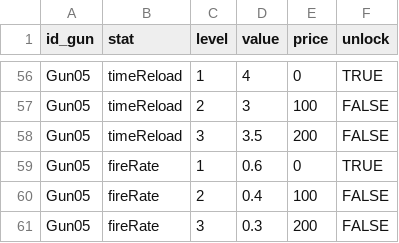
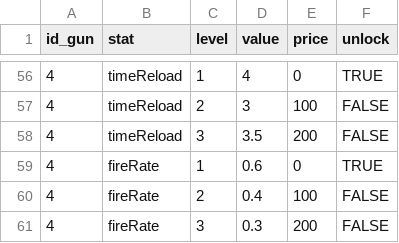
Before and after one commit to trungkinnnnn/Jex-in-space, a CSV file: Assets/_Assets/_Data/GunUpdate.csv, drawn as a sheet; only a part is shown, gaps mark what is left out; the diff covers the shown part only; the diff names each change by its address in the sheet, - before the commit and + after, or states it on an @@ line.

```diff
--- a/Assets/_Assets/_Data/GunUpdate.csv
+++ b/Assets/_Assets/_Data/GunUpdate.csv
-A56:A61 (id_gun): Gun05
+A56:A61 (id_gun): 4
```
Also changed, not shown: 54 edited cells elsewhere in this file, Assets/_Assets/_Data/GunBuy.csv, 20 other files.
